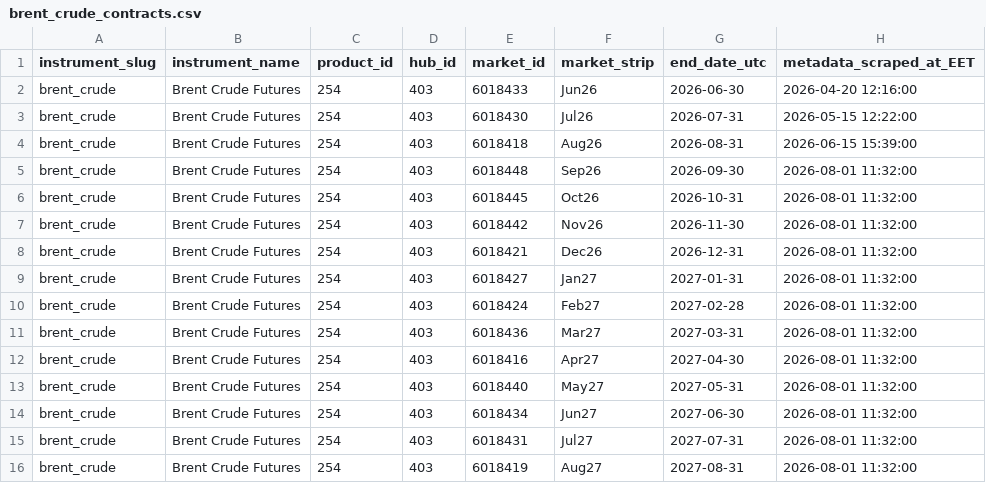
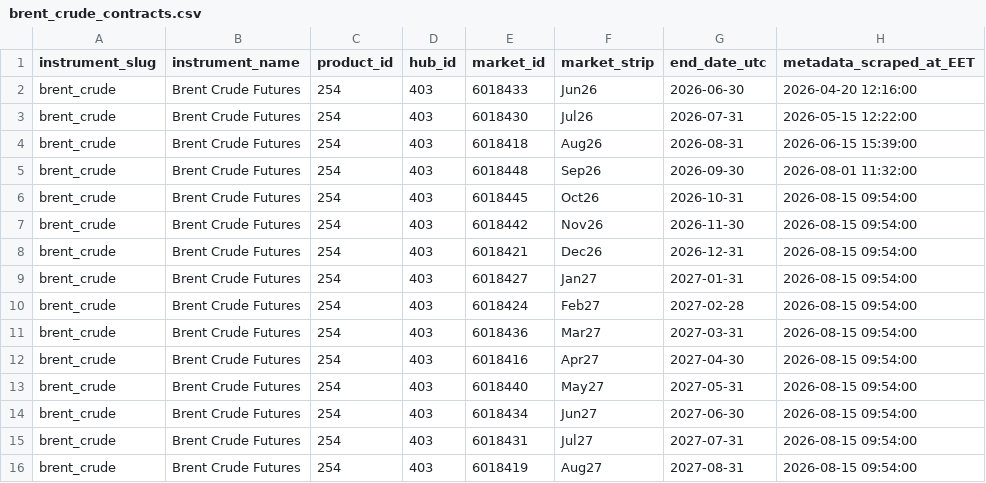
Before and after one commit to em-sig-git/ice-data-tracker, a CSV file: data/metadata/brent_crude_contracts.csv, drawn as a sheet.

```diff
--- a/data/metadata/brent_crude_contracts.csv
+++ b/data/metadata/brent_crude_contracts.csv
@@ -5,12 +5,12 @@ brent_crude;Brent Crude Futures;254;403;6018418;Aug26;2026-08-31;2026-06-15 15:3
 brent_crude;Brent Crude Futures;254;403;6018448;Sep26;2026-09-30;2026-08-01 11:32:00
-brent_crude;Brent Crude Futures;254;403;6018445;Oct26;2026-10-31;2026-08-01 11:32:00
-brent_crude;Brent Crude Futures;254;403;6018442;Nov26;2026-11-30;2026-08-01 11:32:00
-brent_crude;Brent Crude Futures;254;403;6018421;Dec26;2026-12-31;2026-08-01 11:32:00
-brent_crude;Brent Crude Futures;254;403;6018427;Jan27;2027-01-31;2026-08-01 11:32:00
-brent_crude;Brent Crude Futures;254;403;6018424;Feb27;2027-02-28;2026-08-01 11:32:00
-brent_crude;Brent Crude Futures;254;403;6018436;Mar27;2027-03-31;2026-08-01 11:32:00
-brent_crude;Brent Crude Futures;254;403;6018416;Apr27;2027-04-30;2026-08-01 11:32:00
-brent_crude;Brent Crude Futures;254;403;6018440;May27;2027-05-31;2026-08-01 11:32:00
-brent_crude;Brent Crude Futures;254;403;6018434;Jun27;2027-06-30;2026-08-01 11:32:00
-brent_crude;Brent Crude Futures;254;403;6018431;Jul27;2027-07-31;2026-08-01 11:32:00
-brent_crude;Brent Crude Futures;254;403;6018419;Aug27;2027-08-31;2026-08-01 11:32:00
+brent_crude;Brent Crude Futures;254;403;6018445;Oct26;2026-10-31;2026-08-15 09:54:00
+brent_crude;Brent Crude Futures;254;403;6018442;Nov26;2026-11-30;2026-08-15 09:54:00
+brent_crude;Brent Crude Futures;254;403;6018421;Dec26;2026-12-31;2026-08-15 09:54:00
+brent_crude;Brent Crude Futures;254;403;6018427;Jan27;2027-01-31;2026-08-15 09:54:00
+brent_crude;Brent Crude Futures;254;403;6018424;Feb27;2027-02-28;2026-08-15 09:54:00
+brent_crude;Brent Crude Futures;254;403;6018436;Mar27;2027-03-31;2026-08-15 09:54:00
+brent_crude;Brent Crude Futures;254;403;6018416;Apr27;2027-04-30;2026-08-15 09:54:00
+brent_crude;Brent Crude Futures;254;403;6018440;May27;2027-05-31;2026-08-15 09:54:00
+brent_crude;Brent Crude Futures;254;403;6018434;Jun27;2027-06-30;2026-08-15 09:54:00
+brent_crude;Brent Crude Futures;254;403;6018431;Jul27;2027-07-31;2026-08-15 09:54:00
+brent_crude;Brent Crude Futures;254;403;6018419;Aug27;2027-08-31;2026-08-15 09:54:00
```
Also changed, not shown: data/metadata/low_sulphur_gasoil_contracts.csv, 1 other file.
